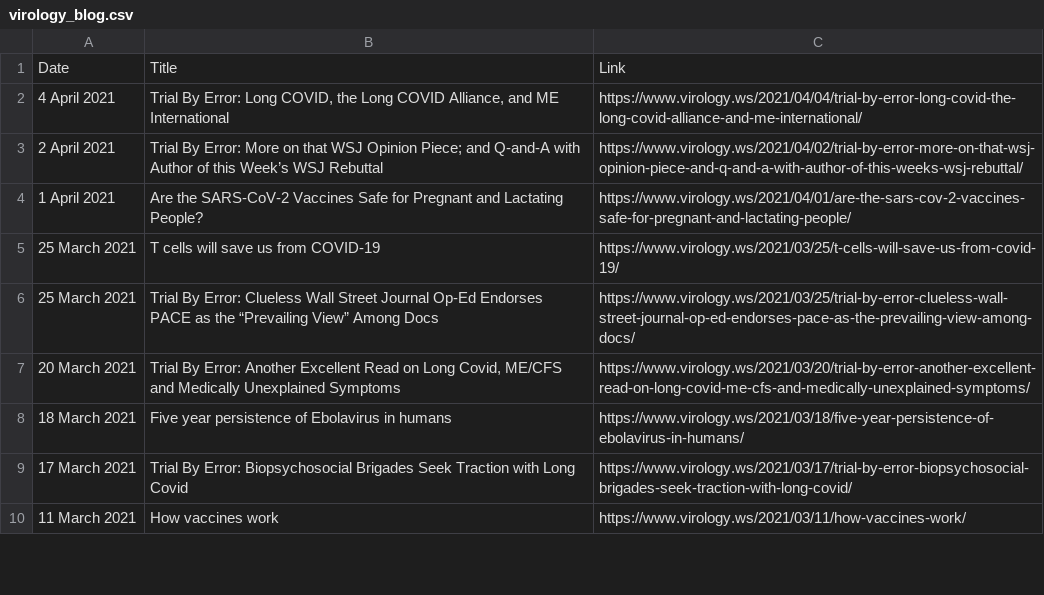
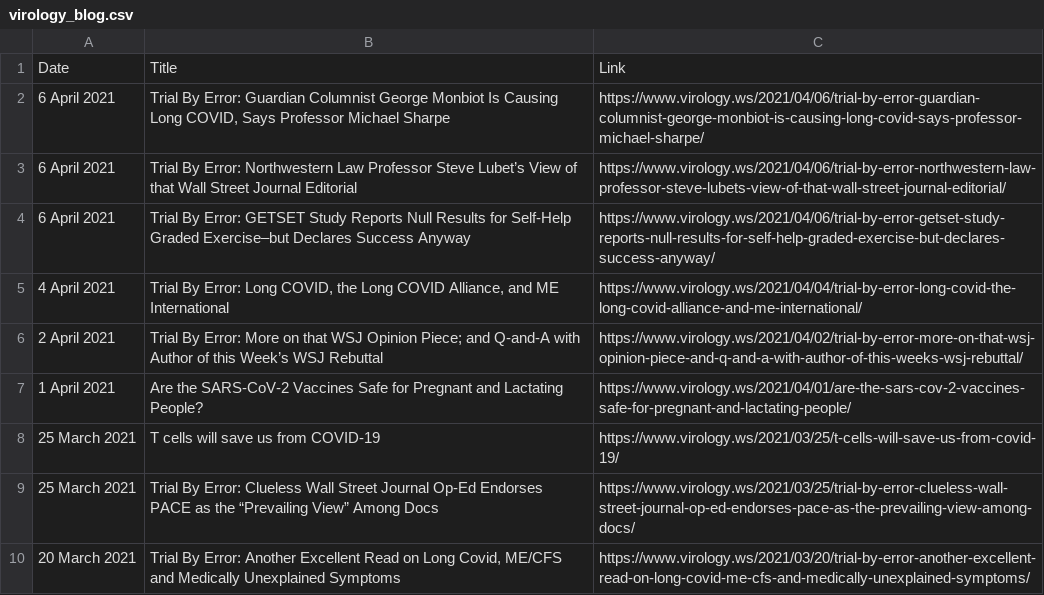
Before and after one commit to bbennett80/virology_blog, a CSV file: virology_blog.csv, drawn as a sheet; only a part is shown; the shorter side is filled out with more unchanged rows; the diff names each change by its address in the sheet, - before the commit and + after, or states it on an @@ line.

```diff
--- a/virology_blog.csv
+++ b/virology_blog.csv
+row 2: 6 April 2021 | Trial By Error: Guardian Columnist George Monbiot Is Causing Long COVID, Says Professor Michael Sharpe | https://www.virology.ws/2021/04/06/trial-by-error-guardian-columnist-george-monbiot-is-causing-long-covid-says-professor-michael-sharpe/
+row 3: 6 April 2021 | Trial By Error: Northwestern Law Professor Steve Lubet’s View of that Wall Street Journal Editorial | https://www.virology.ws/2021/04/06/trial-by-error-northwestern-law-professor-steve-lubets-view-of-that-wall-street-journal-editorial/
+row 4: 6 April 2021 | Trial By Error: GETSET Study Reports Null Results for Self-Help Graded Exercise–but Declares Success Anyway | https://www.virology.ws/2021/04/06/trial-by-error-getset-study-reports-null-results-for-self-help-graded-exercise-but-declares-success-anyway/
```
